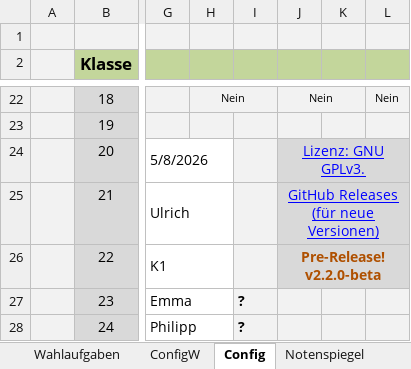
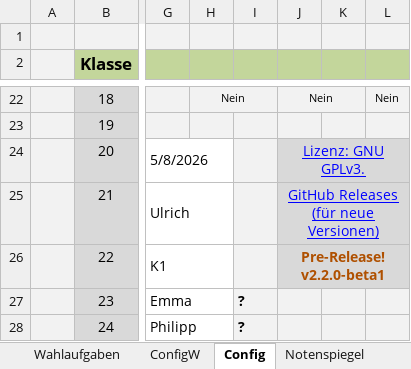
Before and after one commit to bee-eater/EXCEL-Korrekturliste-Mathe-ABI, an Excel workbook: Korrekturliste.xlsm, sheet Config, drawn as a sheet; only a part is shown, gaps mark what is left out; values as stored, in another font and other column widths than the file's, no borders; charts and pictures not drawn; the diff names each change by its address in the sheet, - before the commit and + after, or states it on an @@ line.

```diff
--- a/Korrekturliste.xlsm (sheet Config)
+++ b/Korrekturliste.xlsm (sheet Config)
-J26: Pre-Release! v2.2.0-beta
+J26: Pre-Release! v2.2.0-beta1
```
Also changed, not shown: sheet Analysis A, sheet Stochastik A, sheet Geometrie A, sheet Wahlaufgaben, sheet Stochastik B, sheet Geometrie B, 2 more sheets, formulas that keep their value, hidden cells, charts or pictures, 6 other files.
